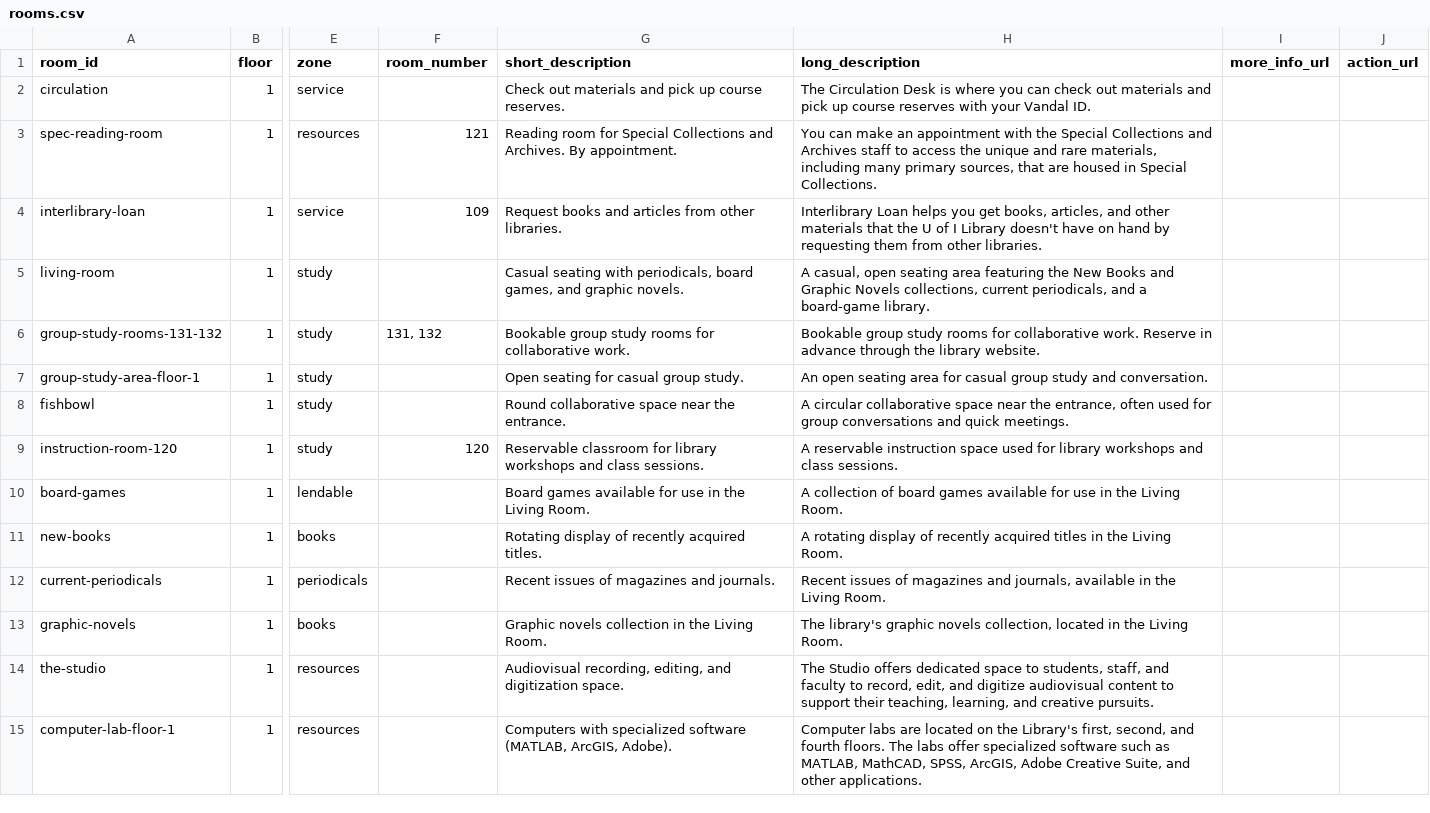
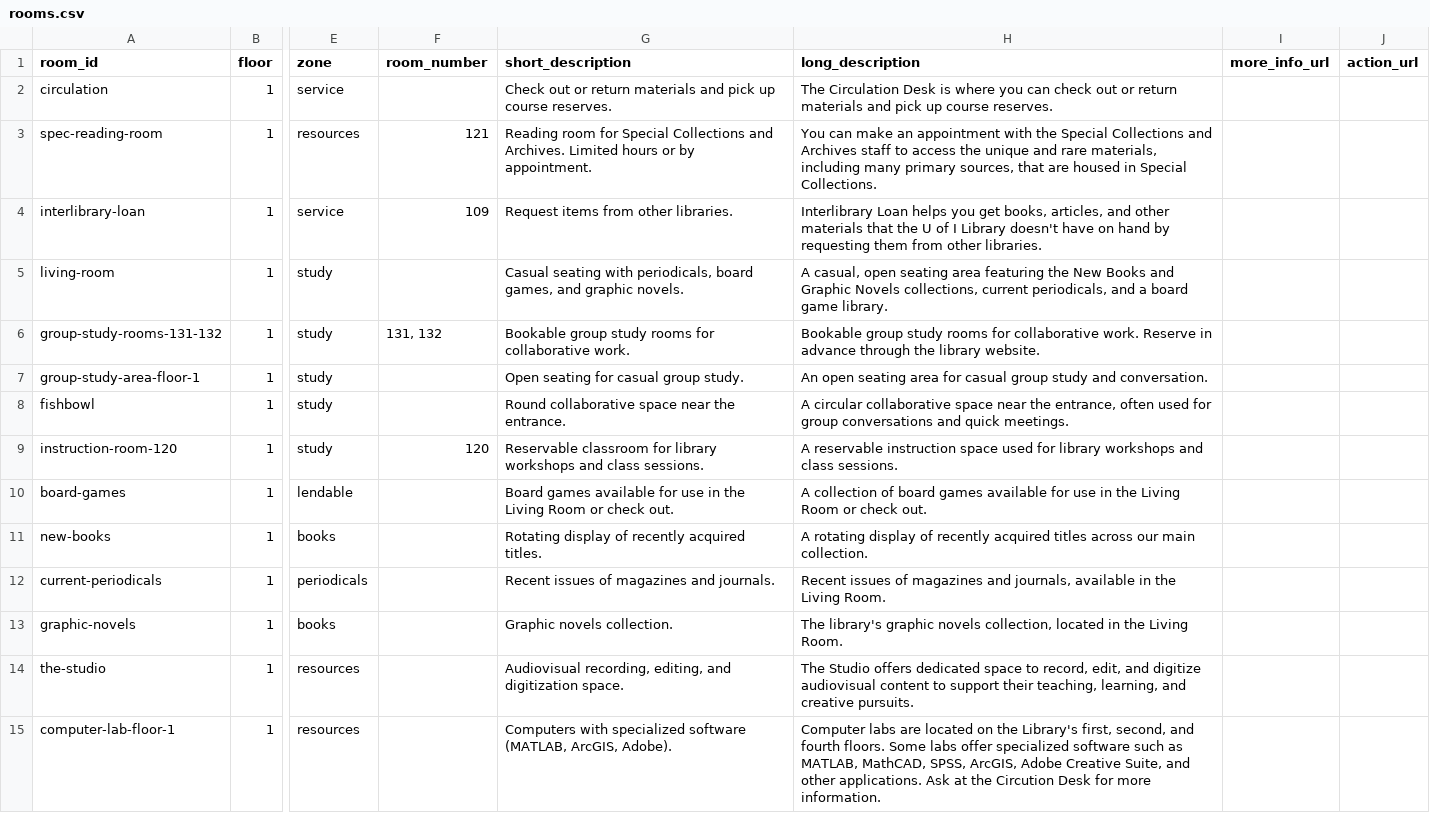
Before and after one commit to uidaholib/mainweb-lib-uidaho, a CSV file: _data/rooms.csv, drawn as a sheet; only a part is shown, gaps mark what is left out; the diff covers the shown part only; the diff names each change by its address in the sheet, - before the commit and + after, or states it on an @@ line.

Commit message:
Update rooms.csv
Updates throughout for long and short descriptions

```diff
--- a/_data/rooms.csv
+++ b/_data/rooms.csv
-G2 (short_description): Check out materials and…
+G2 (short_description): Check out or return materials and…
-H2 (long_description): …check out materials and pick up course reserves with your Vandal ID.
+H2 (long_description): …check out or return materials and pick up course reserves.
-G3 (short_description): …and Archives. By appointment.
+G3 (short_description): …and Archives. Limited hours or by appointment.
-G4 (short_description): Request books and articles from other libraries.
+G4 (short_description): Request items from other libraries.
-H5 (long_description): …and a board-game library.
+H5 (long_description): …and a board game library.
-G10 (short_description): …the Living Room.
+G10 (short_description): …the Living Room or check out.
-H10 (long_description): …the Living Room.
+H10 (long_description): …the Living Room or check out.
-H11 (long_description): …acquired titles in the Living Room.
+H11 (long_description): …acquired titles across our main collection.
-G13 (short_description): Graphic novels collection in the Living Room.
+G13 (short_description): Graphic novels collection.
-H14 (long_description): …space to students, staff, and faculty to record, edit,…
+H14 (long_description): …space to record, edit,…
-H15 (long_description): …fourth floors. The labs offer specialized software such as MATLAB, MathCAD, SPSS, ArcGIS, Adobe Creative Suite, and other applications.
+H15 (long_description): …fourth floors. Some labs offer specialized software such as MATLAB, MathCAD, SPSS, ArcGIS, Adobe Creative Suite, and other applications. Ask at the Circution Desk for more information.
```
Also changed, not shown: 35 edited cells elsewhere in this file.
